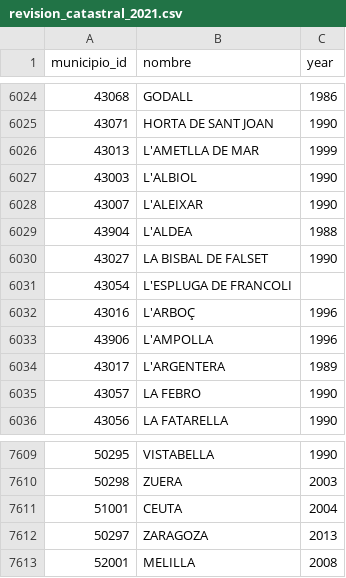
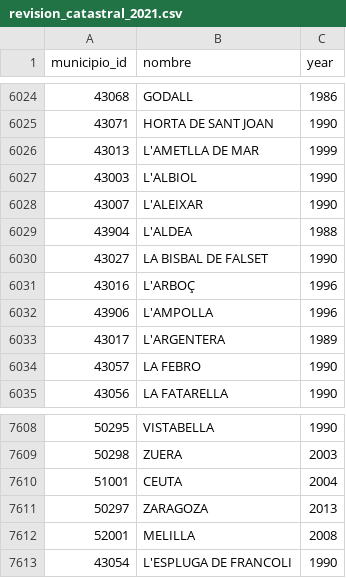
Before and after one commit to inigoflores/ds-revision-catastral-es, a CSV file: data/revision_catastral_2021.csv, drawn as a sheet; only a part is shown, gaps mark what is left out.

Commit message:
Fix data: remove double spacing from L'ESPLUGA DE FRANCOLI

```diff
--- a/data/revision_catastral_2021.csv
+++ b/data/revision_catastral_2021.csv
@@ -6030,3 +6030,2 @@ municipio_id,nombre,year
 43027,LA BISBAL DE FALSET,1990
-43054,L'ESPLUGA  DE  FRANCOLI,
 43016,L'ARBOÇ,1996
@@ -7613 +7612,2 @@ municipio_id,nombre,year
 52001,MELILLA,2008
+43054,L'ESPLUGA DE FRANCOLI,1990
```
Also changed, not shown: 1 other file.
